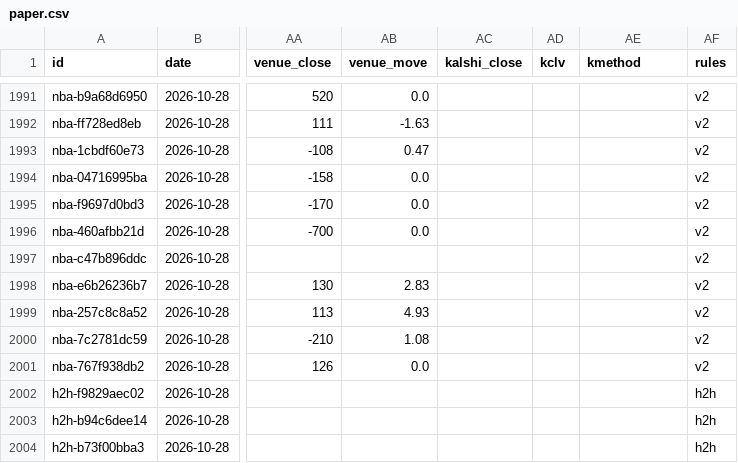
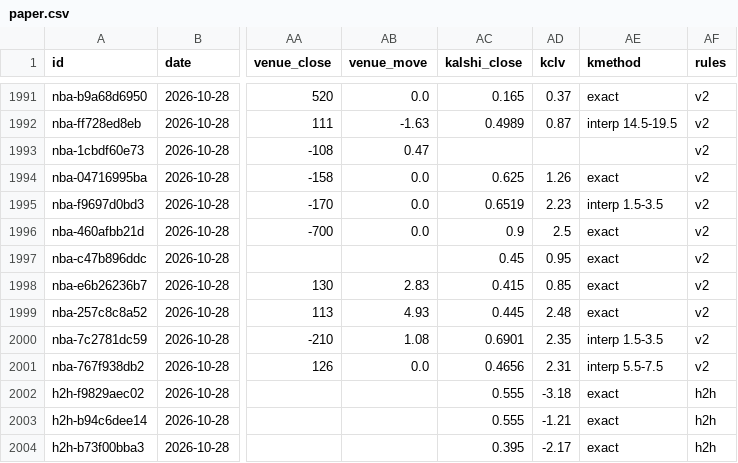
Before and after one commit to grahambirch99/closing-line-club, a CSV file: data/nba/paper.csv, drawn as a sheet; only a part is shown, gaps mark what is left out; the diff covers the shown part only; the diff names each change by its address in the sheet, - before the commit and + after, or states it on an @@ line.

```diff
--- a/data/nba/paper.csv
+++ b/data/nba/paper.csv
-AC1991 (kalshi_close): (empty)
+AC1991 (kalshi_close): 0.165
-AD1991 (kclv): (empty)
+AD1991 (kclv): 0.37
-AE1991 (kmethod): (empty)
+AE1991 (kmethod): exact
-AC1992 (kalshi_close): (empty)
+AC1992 (kalshi_close): 0.4989
-AD1992 (kclv): (empty)
+AD1992 (kclv): 0.87
-AE1992 (kmethod): (empty)
+AE1992 (kmethod): interp 14.5-19.5
-AC1994 (kalshi_close): (empty)
+AC1994 (kalshi_close): 0.625
-AD1994 (kclv): (empty)
+AD1994 (kclv): 1.26
-AE1994 (kmethod): (empty)
+AE1994 (kmethod): exact
-AC1995 (kalshi_close): (empty)
+AC1995 (kalshi_close): 0.6519
-AD1995 (kclv): (empty)
+AD1995 (kclv): 2.23
-AE1995 (kmethod): (empty)
+AE1995 (kmethod): interp 1.5-3.5
-AC1996 (kalshi_close): (empty)
+AC1996 (kalshi_close): 0.9
-AD1996 (kclv): (empty)
+AD1996 (kclv): 2.5
-AE1996:AE1999 (kmethod): (empty)
+AE1996:AE1999 (kmethod): exact
-AC1997 (kalshi_close): (empty)
+AC1997 (kalshi_close): 0.45
-AD1997 (kclv): (empty)
+AD1997 (kclv): 0.95
-AC1998 (kalshi_close): (empty)
+AC1998 (kalshi_close): 0.415
-AD1998 (kclv): (empty)
+AD1998 (kclv): 0.85
-AC1999 (kalshi_close): (empty)
+AC1999 (kalshi_close): 0.445
-AD1999 (kclv): (empty)
+AD1999 (kclv): 2.48
-AC2000 (kalshi_close): (empty)
+AC2000 (kalshi_close): 0.6901
-AD2000 (kclv): (empty)
+AD2000 (kclv): 2.35
-AE2000 (kmethod): (empty)
+AE2000 (kmethod): interp 1.5-3.5
-AC2001 (kalshi_close): (empty)
+AC2001 (kalshi_close): 0.4656
-AD2001 (kclv): (empty)
+AD2001 (kclv): 2.31
-AE2001 (kmethod): (empty)
+AE2001 (kmethod): interp 5.5-7.5
-AC2002:AC2003 (kalshi_close): (empty)
+AC2002:AC2003 (kalshi_close): 0.555
-AD2002 (kclv): (empty)
+AD2002 (kclv): -3.18
-AE2002:AE2004 (kmethod): (empty)
+AE2002:AE2004 (kmethod): exact
-AD2003 (kclv): (empty)
+AD2003 (kclv): -1.21
-AC2004 (kalshi_close): (empty)
+AC2004 (kalshi_close): 0.395
-AD2004 (kclv): (empty)
+AD2004 (kclv): -2.17
```
Also changed, not shown: 54 edited cells elsewhere in this file, 1 other file.
